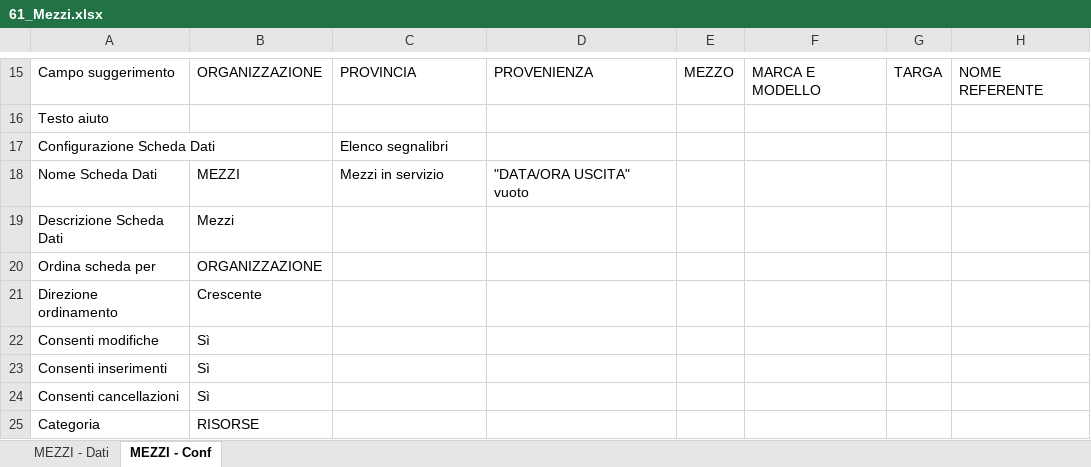
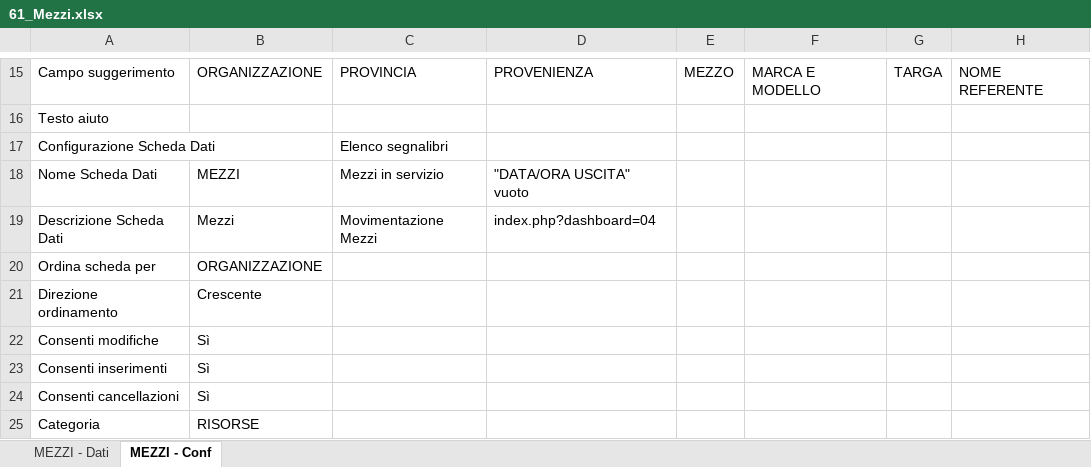
Before and after one commit to linkingtechnologies/camila-php-framework-app-plugin-segreteria-campo, an Excel workbook: tables/xls/it/61_Mezzi.xlsx, sheet MEZZI - Conf, drawn as a sheet; only a part is shown, gaps mark what is left out; values as stored, in another font and other column widths than the file's, no borders; the diff names each change by its address in the sheet, - before the commit and + after, or states it on an @@ line.

Commit message:
Adding "Movimentazione..." as bookmark

```diff
--- a/tables/xls/it/61_Mezzi.xlsx (sheet MEZZI - Conf)
+++ b/tables/xls/it/61_Mezzi.xlsx (sheet MEZZI - Conf)
-C19: (empty)
+C19: Movimentazione Mezzi
-D19: (empty)
+D19: index.php?dashboard=04
```
Also changed, not shown: tables/xls/it/60_Volontari.xlsx, tables/xls/it/62_Attrezzature.xlsx.
